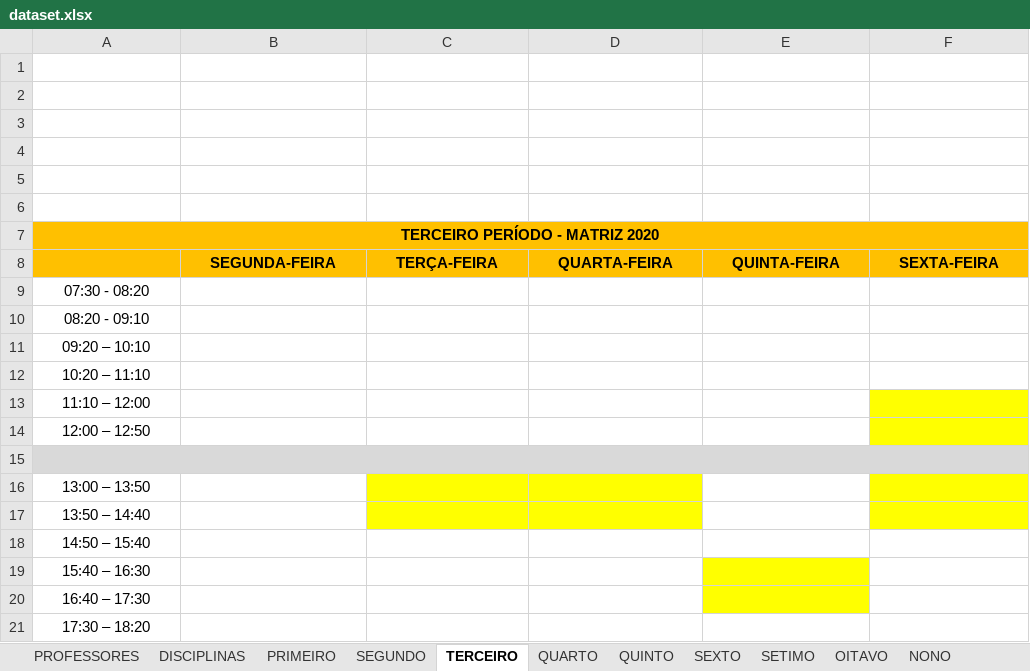
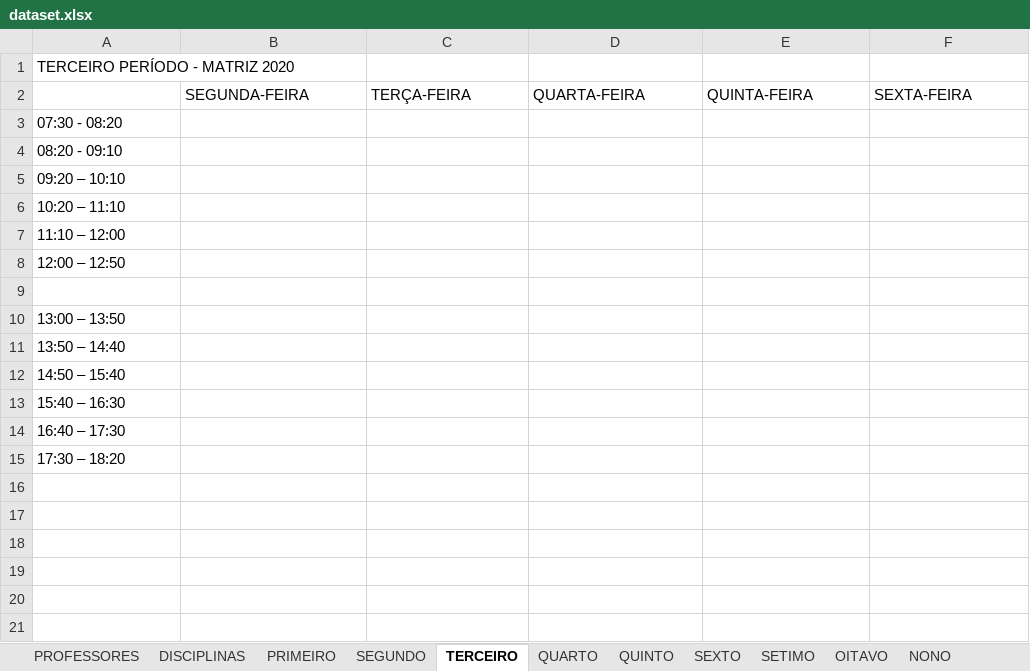
Before and after one commit to igorcavalcantetorres/GESTAO_OFERTA_ACADEMICA, an Excel workbook: dataset.xlsx, sheet TERCEIRO, drawn as a sheet; values as stored, in another font and other column widths than the file's, no borders; removed rows and columns are numbered as before the commit, all else as after; the diff names each change by its address in the sheet, - before the commit and + after, or states it on an @@ line.

```diff
--- a/dataset.xlsx (sheet TERCEIRO)
+++ b/dataset.xlsx (sheet TERCEIRO)
-row 1: (empty)
-row 2: (empty)
-row 3: (empty)
-row 4: (empty)
-row 5: (empty)
-row 6: (empty)
-A1 alignment: center
+A1 alignment: left
-A1:F2 fill: #FFC000
+A1:F2 fill: none
-A1 bold: on
+A1 bold: off
-A7:F7 merged
@@ B2:F2 alignment: center → left, bold: on → off @@
-A3:A8 alignment: center
+A3:A8 alignment: left
-F7:F8 fill: #FFFF00
+F7:F8 fill: none
-A9:F9 fill: #D9D9D9
+A9:F9 fill: none
-A15:F15 merged
-A10:A15 alignment: center
+A10:A15 alignment: left
-C10:D11 fill: #FFFF00
+C10:D11 fill: none
-F10:F11 fill: #FFFF00
+F10:F11 fill: none
-E13:E14 fill: #FFFF00
+E13:E14 fill: none
```
Also changed, not shown: sheet QUINTO, sheet PRIMEIRO, sheet SEGUNDO, sheet SEXTO, sheet SETIMO, sheet OITAVO, 4 more sheets.
